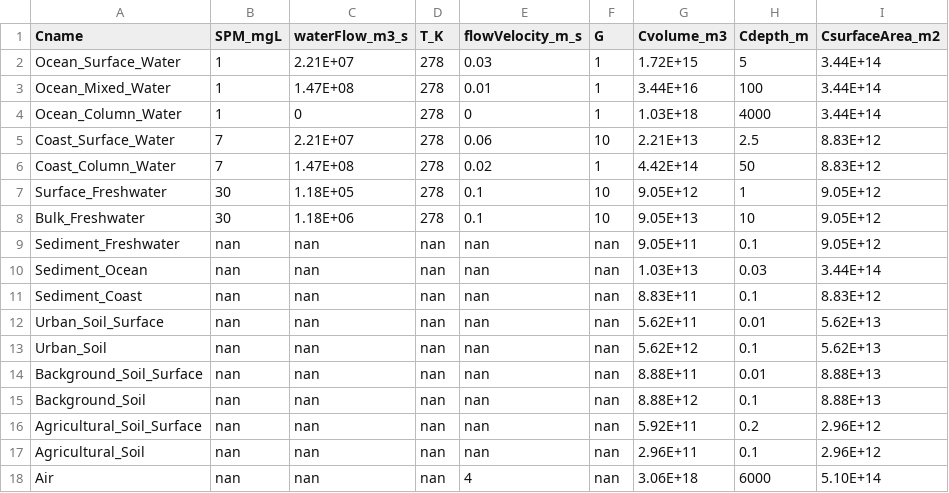
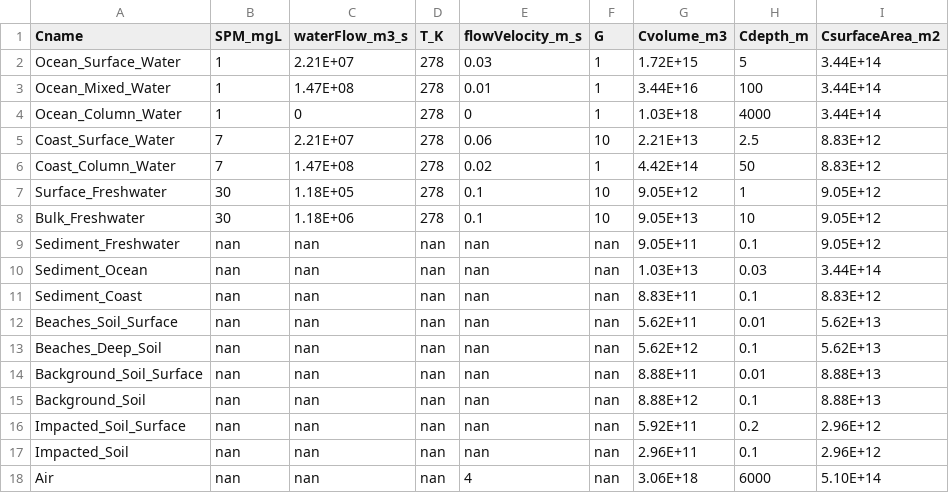
Before and after one commit to microplastics-cluster/UTOPIA_model, a CSV file: inputs/inputs_compartments.csv, drawn as a sheet.

```diff
--- a/inputs/inputs_compartments.csv
+++ b/inputs/inputs_compartments.csv
@@ -11,8 +11,8 @@ Sediment_Ocean,nan,nan,nan,nan,nan,1.03E+13,0.03,3.44E+14
 Sediment_Coast,nan,nan,nan,nan,nan,8.83E+11,0.1,8.83E+12
-Urban_Soil_Surface,nan,nan,nan,nan,nan,5.62E+11,0.01,5.62E+13
-Urban_Soil,nan,nan,nan,nan,nan,5.62E+12,0.1,5.62E+13
+Beaches_Soil_Surface,nan,nan,nan,nan,nan,5.62E+11,0.01,5.62E+13
+Beaches_Deep_Soil,nan,nan,nan,nan,nan,5.62E+12,0.1,5.62E+13
 Background_Soil_Surface,nan,nan,nan,nan,nan,8.88E+11,0.01,8.88E+13
 Background_Soil,nan,nan,nan,nan,nan,8.88E+12,0.1,8.88E+13
-Agricultural_Soil_Surface,nan,nan,nan,nan,nan,5.92E+11,0.2,2.96E+12
-Agricultural_Soil,nan,nan,nan,nan,nan,2.96E+11,0.1,2.96E+12
+Impacted_Soil_Surface,nan,nan,nan,nan,nan,5.92E+11,0.2,2.96E+12
+Impacted_Soil,nan,nan,nan,nan,nan,2.96E+11,0.1,2.96E+12
 Air,nan,nan,nan,4,nan,3.06E+18,6000,5.10E+14
```
Also changed, not shown: inputs/compartment_interactions.csv, inputs/inputFlows.csv, 31 other files.
